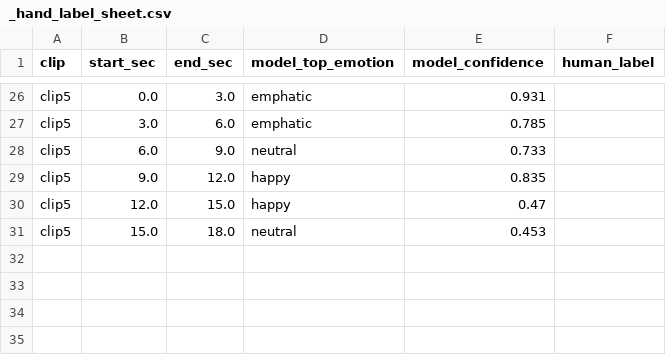
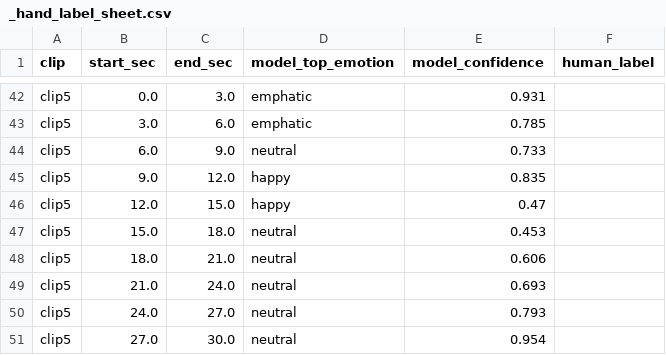
Before and after one commit to prrtsh0/PenguinLaw, a CSV file: data/results/_hand_label_sheet.csv, drawn as a sheet; only a part is shown, gaps mark what is left out; the diff covers the shown part only; the diff names each change by its address in the sheet, - before the commit and + after, or states it on an @@ line.

Commit message:
feat(web): order public-figure clips first, rename podcast clips, document accuracy

```diff
--- a/data/results/_hand_label_sheet.csv
+++ b/data/results/_hand_label_sheet.csv
+row 48: clip5 | 18.0 | 21.0 | neutral | 0.606
+row 49: clip5 | 21.0 | 24.0 | neutral | 0.693
+row 50: clip5 | 24.0 | 27.0 | neutral | 0.793
+row 51: clip5 | 27.0 | 30.0 | neutral | 0.954
```
Also changed, not shown: 16 added rows elsewhere in this file, 4 other files.
